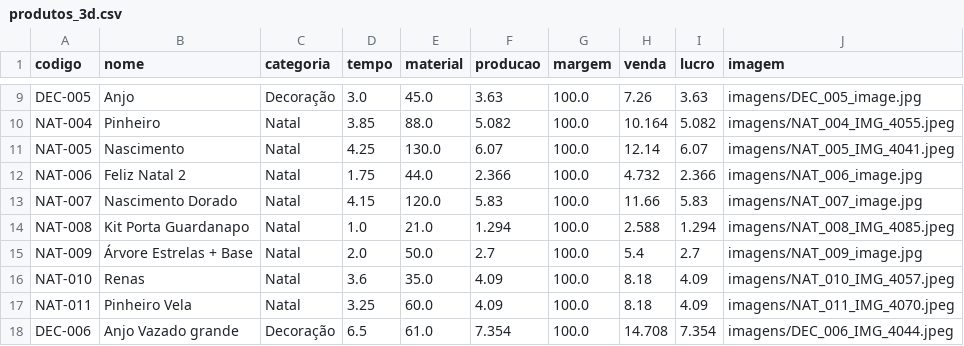
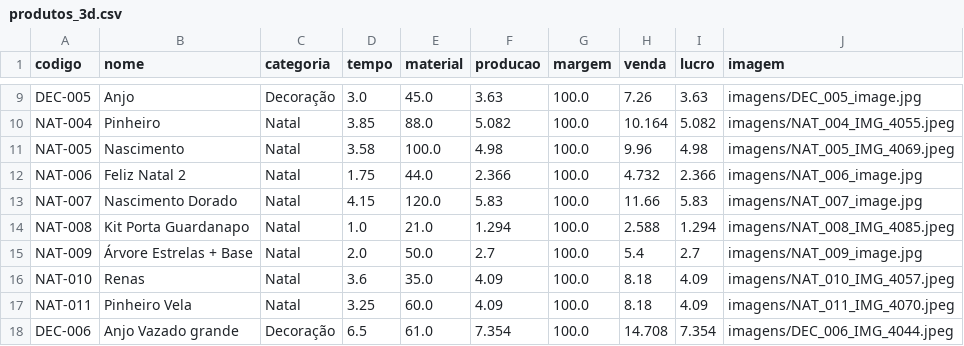
Before and after one commit to geopare/EITA, a CSV file: produtos_3d.csv, drawn as a sheet; only a part is shown, gaps mark what is left out.

Commit message:
Atualização automática do banco de produtos

```diff
--- a/produtos_3d.csv
+++ b/produtos_3d.csv
@@ -10,3 +10,3 @@ DEC-005,Anjo,Decoração,3.0,45.0,3.63,100.0,7.26,3.63,imagens/DEC_005_image.jpg
 NAT-004,Pinheiro,Natal,3.85,88.0,5.082,100.0,10.164,5.082,imagens/NAT_004_IMG_4055.jpeg
-NAT-005,Nascimento,Natal,4.25,130.0,6.07,100.0,12.14,6.07,imagens/NAT_005_IMG_4041.jpeg
+NAT-005,Nascimento,Natal,3.58,100.0,4.98,100.0,9.96,4.98,imagens/NAT_005_IMG_4069.jpeg
 NAT-006,Feliz Natal 2,Natal,1.75,44.0,2.366,100.0,4.732,2.366,imagens/NAT_006_image.jpg
```
